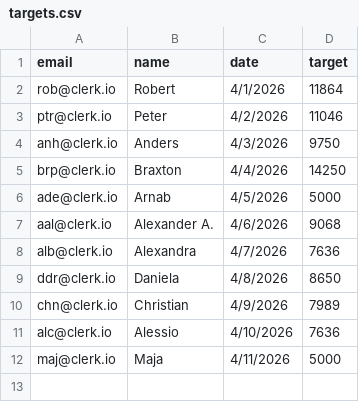
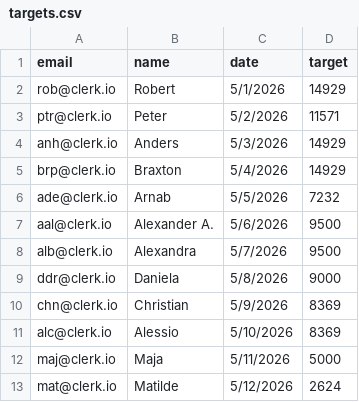
Before and after one commit to ncr-sketch/mrr-dashboard, a CSV file: targets.csv, drawn as a sheet.

Commit message:
Update targets.csv

```diff
--- a/targets.csv
+++ b/targets.csv
@@ -1,12 +1,13 @@
 email,name,date,target
-rob@clerk.io,Robert,4/1/2026,11864
-ptr@clerk.io,Peter,4/2/2026,11046
-anh@clerk.io,Anders,4/3/2026,9750
-brp@clerk.io,Braxton,4/4/2026,14250
-ade@clerk.io,Arnab,4/5/2026,5000
-aal@clerk.io,Alexander A.,4/6/2026,9068
-alb@clerk.io,Alexandra,4/7/2026,7636
-ddr@clerk.io,Daniela,4/8/2026,8650
-chn@clerk.io,Christian,4/9/2026,7989
-alc@clerk.io,Alessio,4/10/2026,7636
-maj@clerk.io,Maja,4/11/2026,5000
+rob@clerk.io,Robert,5/1/2026,14929
+ptr@clerk.io,Peter,5/2/2026,11571
+anh@clerk.io,Anders,5/3/2026,14929
+brp@clerk.io,Braxton,5/4/2026,14929
+ade@clerk.io,Arnab,5/5/2026,7232
+aal@clerk.io,Alexander A.,5/6/2026,9500
+alb@clerk.io,Alexandra,5/7/2026,9500
+ddr@clerk.io,Daniela,5/8/2026,9000
+chn@clerk.io,Christian,5/9/2026,8369
+alc@clerk.io,Alessio,5/10/2026,8369
+maj@clerk.io,Maja,5/11/2026,5000
+mat@clerk.io,Matilde,5/12/2026,2624
```
